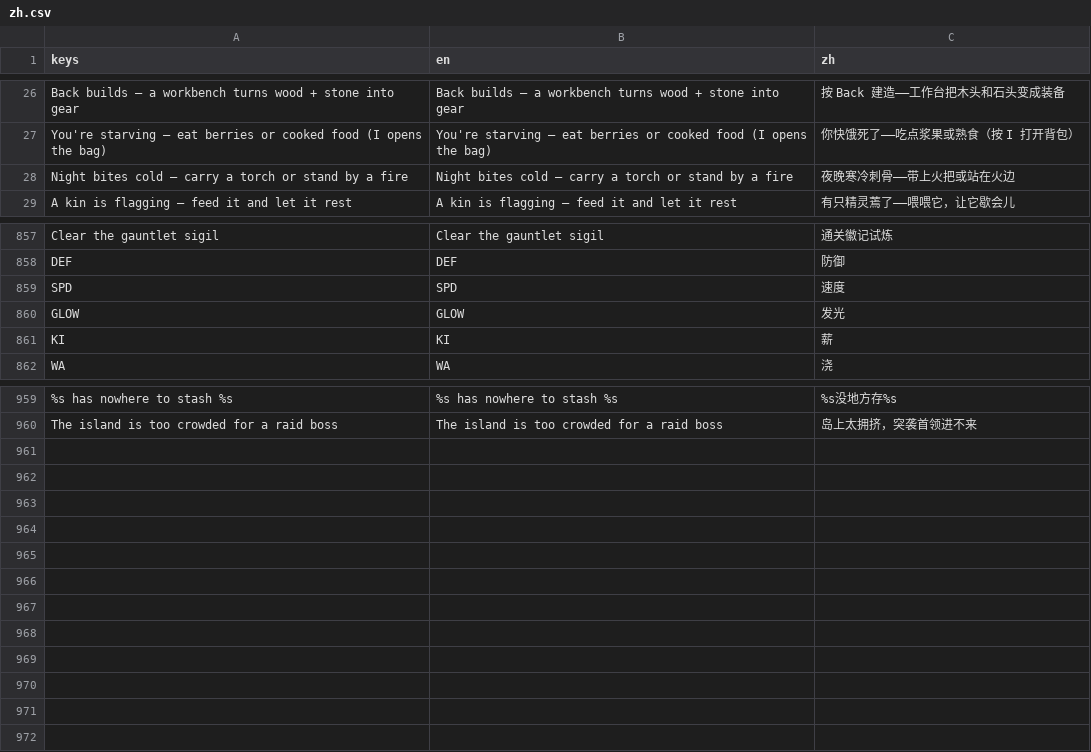
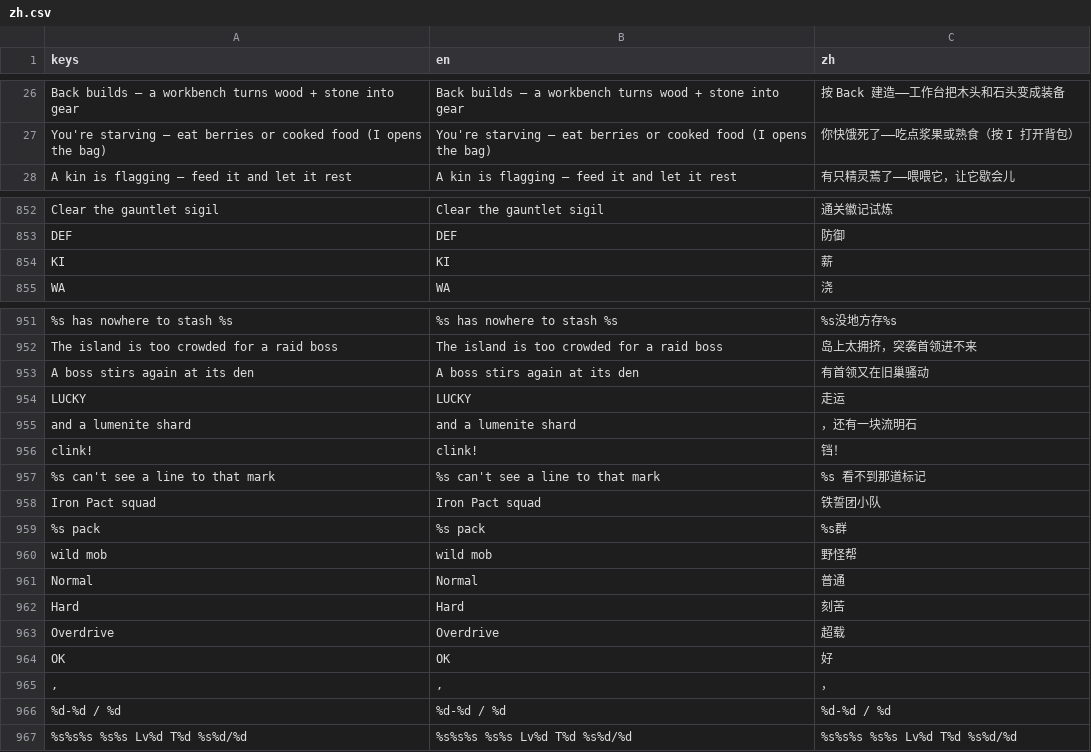
Before and after one commit to biggameking/PLG, a CSV file: locale/zh.csv, drawn as a sheet; only a part is shown, gaps mark what is left out; removed rows and columns are numbered as before the commit, all else as after; the diff covers the shown part only; the diff names each change by its address in the sheet, - before the commit and + after, or states it on an @@ line.

```diff
--- a/locale/zh.csv
+++ b/locale/zh.csv
-row 28: Night bites cold — carry a torch or stand by a fire | Night bites cold — carry a torch or stand by a fire | 夜晚寒冷刺骨——带上火把或站在火边
-row 859: SPD | SPD | 速度
-row 860: GLOW | GLOW | 发光
+row 953: A boss stirs again at its den | A boss stirs again at its den | 有首领又在旧巢骚动
+row 954: LUCKY | LUCKY | 走运
+row 955: and a lumenite shard | and a lumenite shard | ，还有一块流明石
+row 956: clink! | clink! | 铛！
+row 957: %s can't see a line to that mark | %s can't see a line to that mark | %s 看不到那道标记
+row 958: Iron Pact squad | Iron Pact squad | 铁誓团小队
+row 959: %s pack | %s pack | %s群
+row 960: wild mob | wild mob | 野怪帮
+row 961: Normal | Normal | 普通
+row 962: Hard | Hard | 刻苦
+row 963: Overdrive | Overdrive | 超载
+row 964: OK | OK | 好
+row 965: , | , | ，
+row 966: %d-%d / %d | %d-%d / %d | %d-%d / %d
+row 967: %s%s%s %s%s Lv%d T%d %s%d/%d | %s%s%s %s%s Lv%d T%d %s%d/%d | %s%s%s %s%s Lv%d T%d %s%d/%d
```
Also changed, not shown: 5 removed rows elsewhere in this file, 9 other files.
